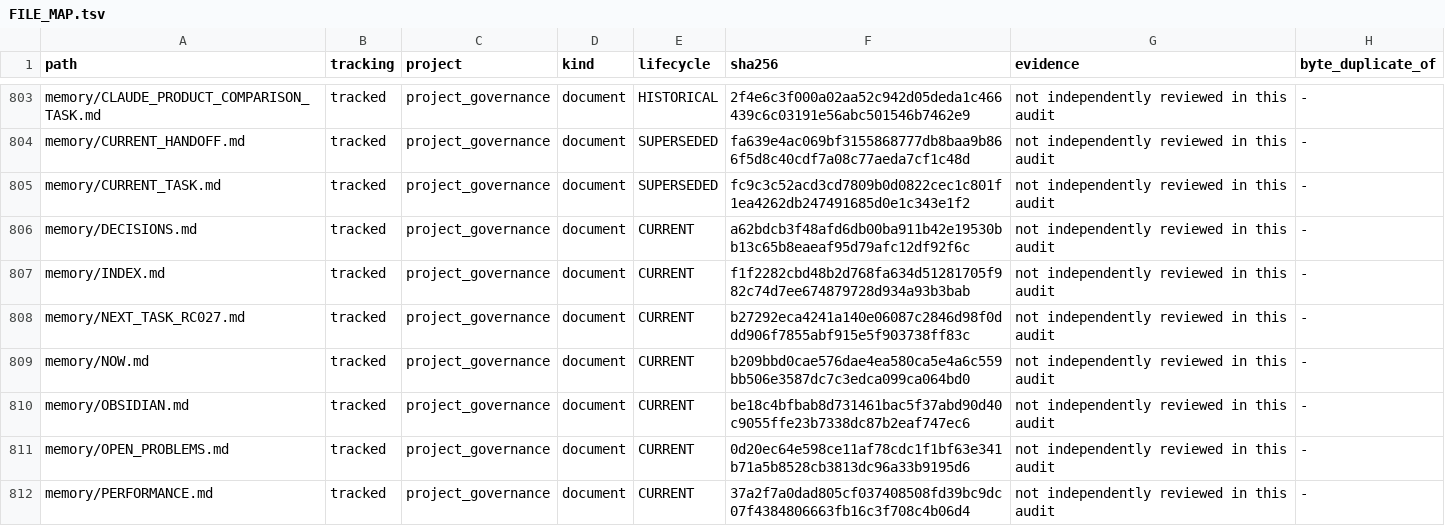
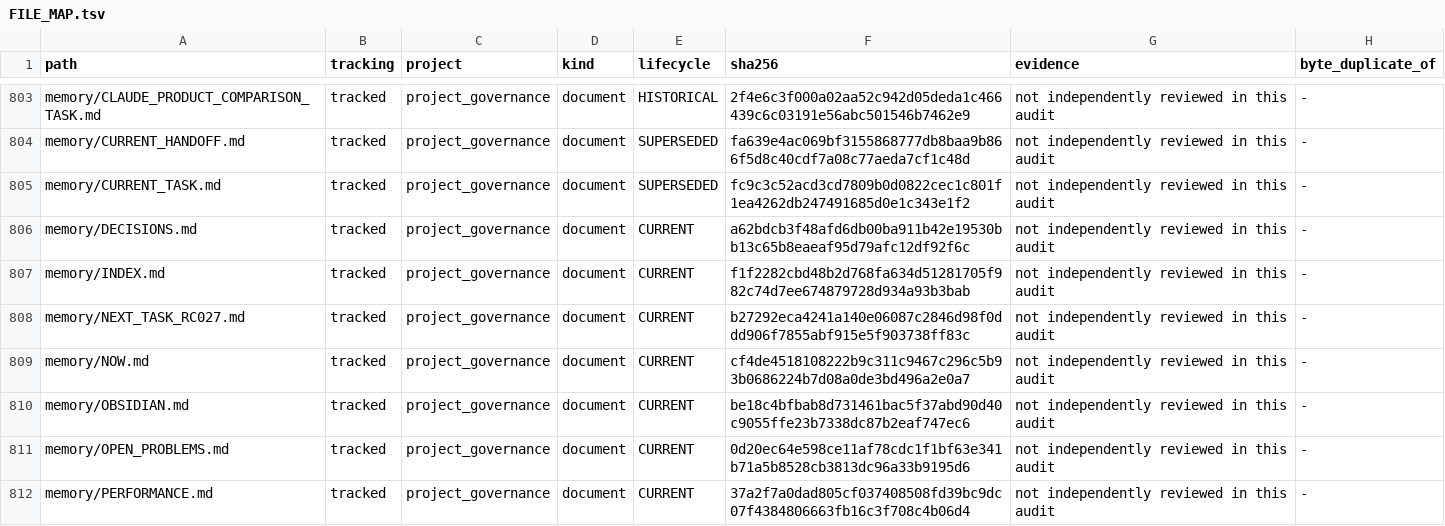
Before and after one commit to EldosZhupanov/ising_engine, a TSV file: memory/FILE_MAP.tsv, drawn as a sheet; only a part is shown, gaps mark what is left out; the diff covers the shown part only.

```diff
--- a/memory/FILE_MAP.tsv
+++ b/memory/FILE_MAP.tsv
@@ -808,3 +808,3 @@ memory/INDEX.md	tracked	project_governance	document	CURRENT	f1f2282cbd48b2d768fa
 memory/NEXT_TASK_RC027.md	tracked	project_governance	document	CURRENT	b27292eca4241a140e06087c2846d98f0ddd906f7855abf915e5f903738ff83c	not independently reviewed in this audit	-
-memory/NOW.md	tracked	project_governance	document	CURRENT	b209bbd0cae576dae4ea580ca5e4a6c559bb506e3587dc7c3edca099ca064bd0	not independently reviewed in this audit	-
+memory/NOW.md	tracked	project_governance	document	CURRENT	cf4de4518108222b9c311c9467c296c5b93b0686224b7d08a0de3bd496a2e0a7	not independently reviewed in this audit	-
 memory/OBSIDIAN.md	tracked	project_governance	document	CURRENT	be18c4bfbab8d731461bac5f37abd90d40c9055ffe23b7338dc87b2eaf747ec6	not independently reviewed in this audit	-
```
Also changed, not shown: 2 added rows and 6 edited cells elsewhere in this file, 9 other files.
